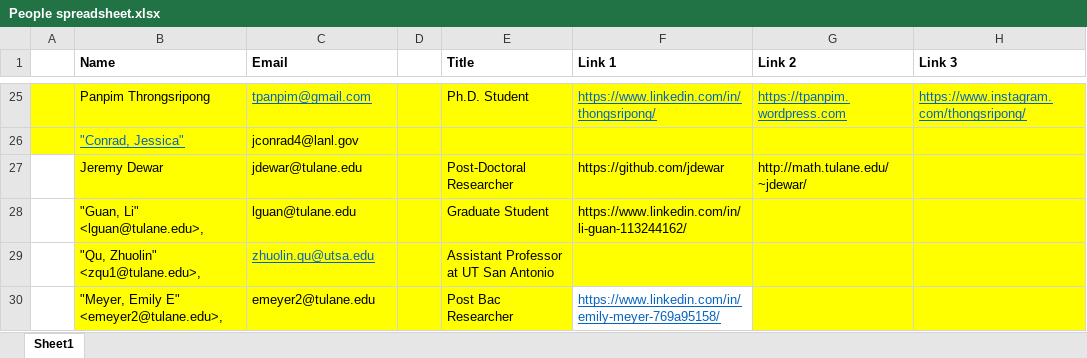
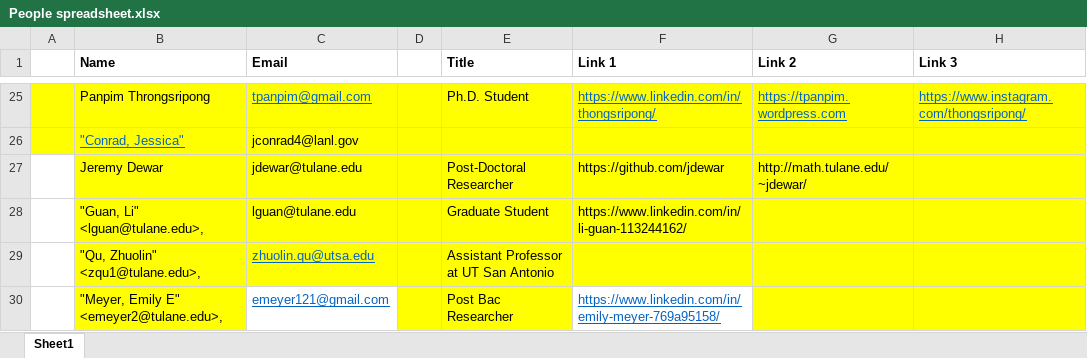
Before and after one commit to hymanlab/TU-Modeling-Lab, an Excel workbook: People spreadsheet.xlsx, sheet Sheet1, drawn as a sheet; only a part is shown, gaps mark what is left out; values as stored, in another font and other column widths than the file's, no borders; the diff names each change by its address in the sheet, - before the commit and + after, or states it on an @@ line.

Commit message:
Updated Emily Meyers contact email.

```diff
--- a/People spreadsheet.xlsx (sheet Sheet1)
+++ b/People spreadsheet.xlsx (sheet Sheet1)
-C30 (Email): emeyer2@tulane.edu
+C30 (Email): emeyer121@gmail.com
@@ C30 fill: #FFFF00 → none, underline: off → on, text colour: black → #0563C1 @@
```
Also changed, not shown: 1 other file.
